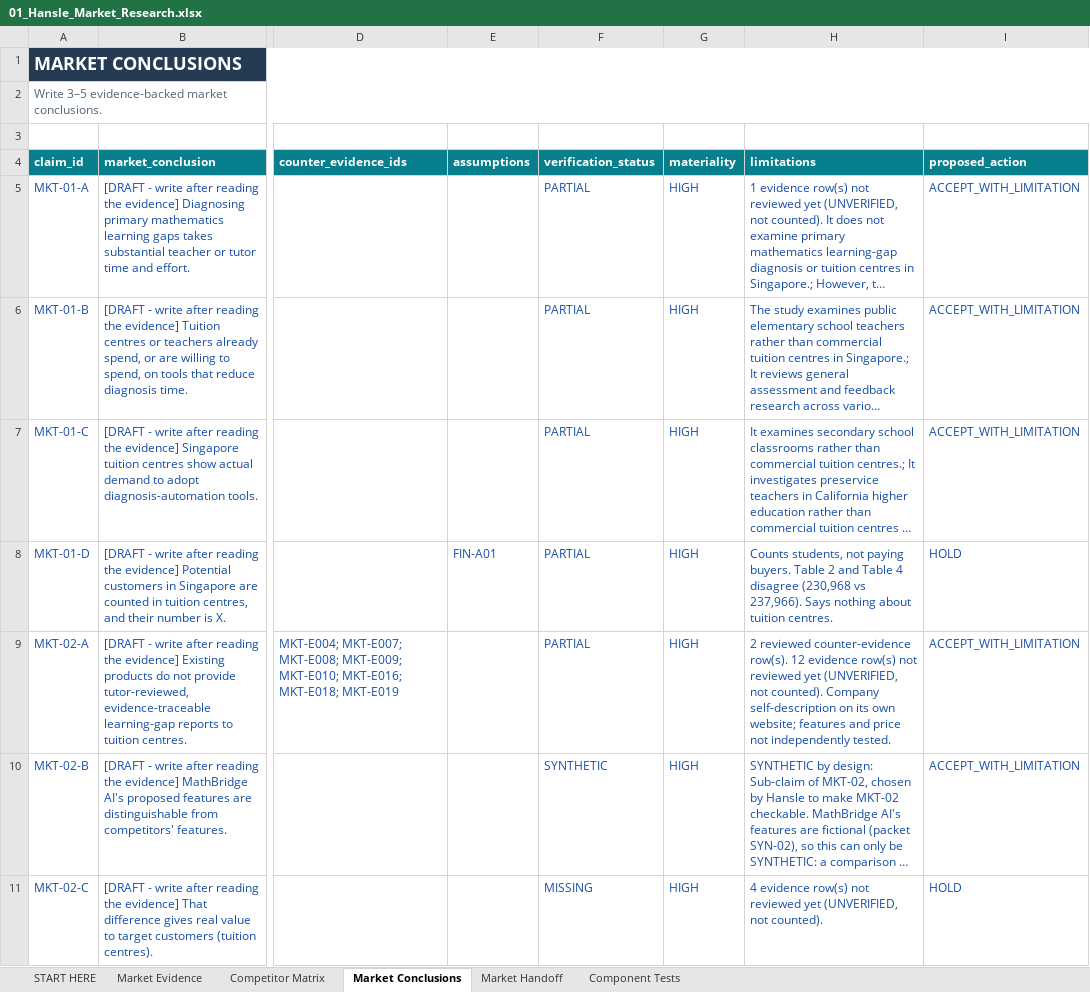
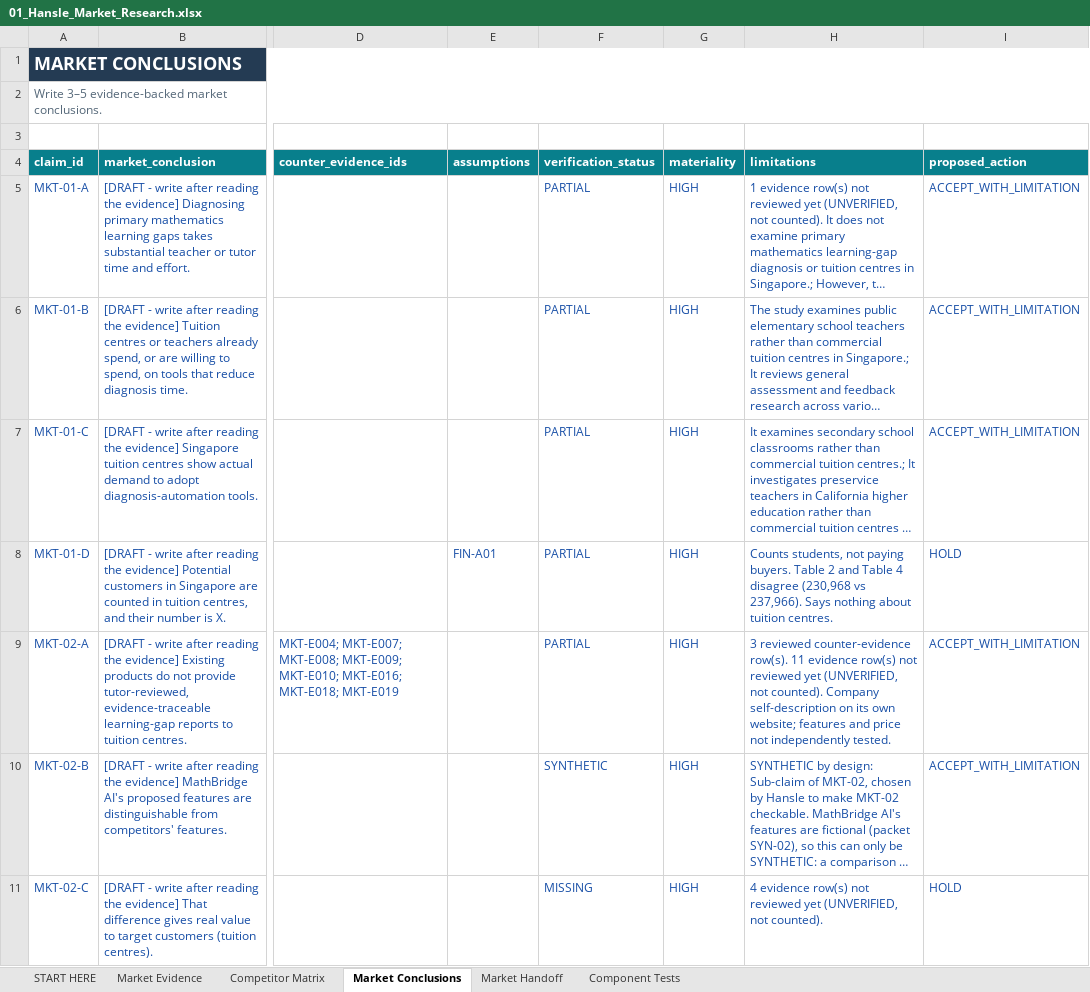
Before and after one commit to hanslelee/research-market-dump, an Excel workbook: market/out/01_Hansle_Market_Research.xlsx, sheet Market Conclusions, drawn as a sheet; only a part is shown, gaps mark what is left out; long unchanged cells end in …; values as stored, in another font and other column widths than the file's, no borders; the diff names each change by its address in the sheet, - before the commit and + after, or states it on an @@ line.

```diff
--- a/market/out/01_Hansle_Market_Research.xlsx (sheet Market Conclusions)
+++ b/market/out/01_Hansle_Market_Research.xlsx (sheet Market Conclusions)
-H9 (limitations): 2 reviewed counter-evidence row(s). 12 evidence row(s)…
+H9 (limitations): 3 reviewed counter-evidence row(s). 11 evidence row(s)…
```
Also changed, not shown: sheet Market Evidence, 3 other files.
